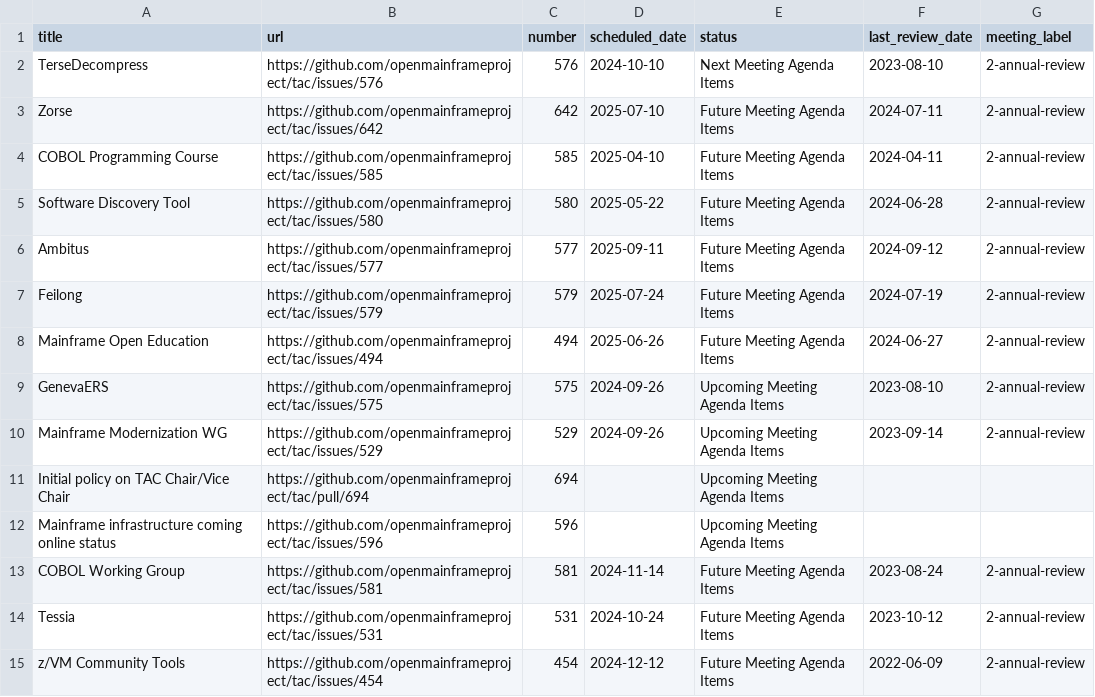
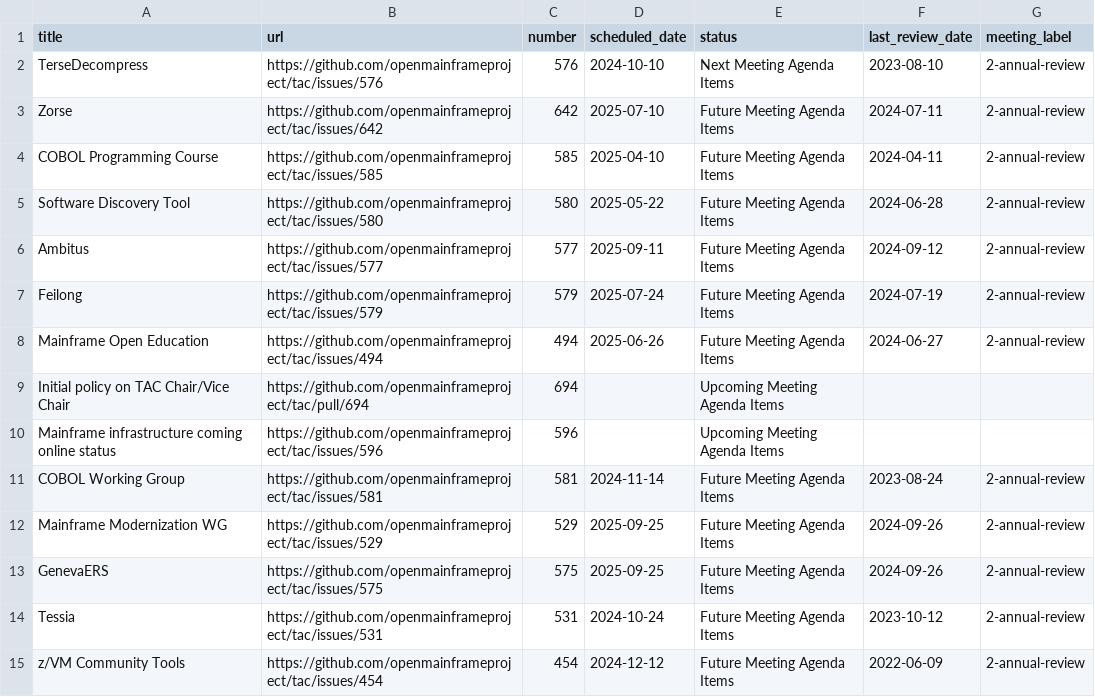
Before and after one commit to openmainframeproject/tac, a CSV file: _data/meeting-agenda-items.csv, drawn as a sheet; only a part is shown.

```diff
--- a/_data/meeting-agenda-items.csv
+++ b/_data/meeting-agenda-items.csv
@@ -8,4 +8,2 @@ Feilong,https://github.com/openmainframeproject/tac/issues/579,579,2025-07-24,Fu
 Mainframe Open Education,https://github.com/openmainframeproject/tac/issues/494,494,2025-06-26,Future Meeting Agenda Items,2024-06-27,2-annual-review
-GenevaERS,https://github.com/openmainframeproject/tac/issues/575,575,2024-09-26,Upcoming Meeting Agenda Items,2023-08-10,2-annual-review
-Mainframe Modernization WG,https://github.com/openmainframeproject/tac/issues/529,529,2024-09-26,Upcoming Meeting Agenda Items,2023-09-14,2-annual-review
 Initial policy on TAC Chair/Vice Chair,https://github.com/openmainframeproject/tac/pull/694,694,,Upcoming Meeting Agenda Items,,
@@ -13,2 +11,4 @@ Mainframe infrastructure coming online status,https://github.com/openmainframepr
 COBOL Working Group,https://github.com/openmainframeproject/tac/issues/581,581,2024-11-14,Future Meeting Agenda Items,2023-08-24,2-annual-review
+Mainframe Modernization WG,https://github.com/openmainframeproject/tac/issues/529,529,2025-09-25,Future Meeting Agenda Items,2024-09-26,2-annual-review
+GenevaERS,https://github.com/openmainframeproject/tac/issues/575,575,2025-09-25,Future Meeting Agenda Items,2024-09-26,2-annual-review
 Tessia,https://github.com/openmainframeproject/tac/issues/531,531,2024-10-24,Future Meeting Agenda Items,2023-10-12,2-annual-review
```
